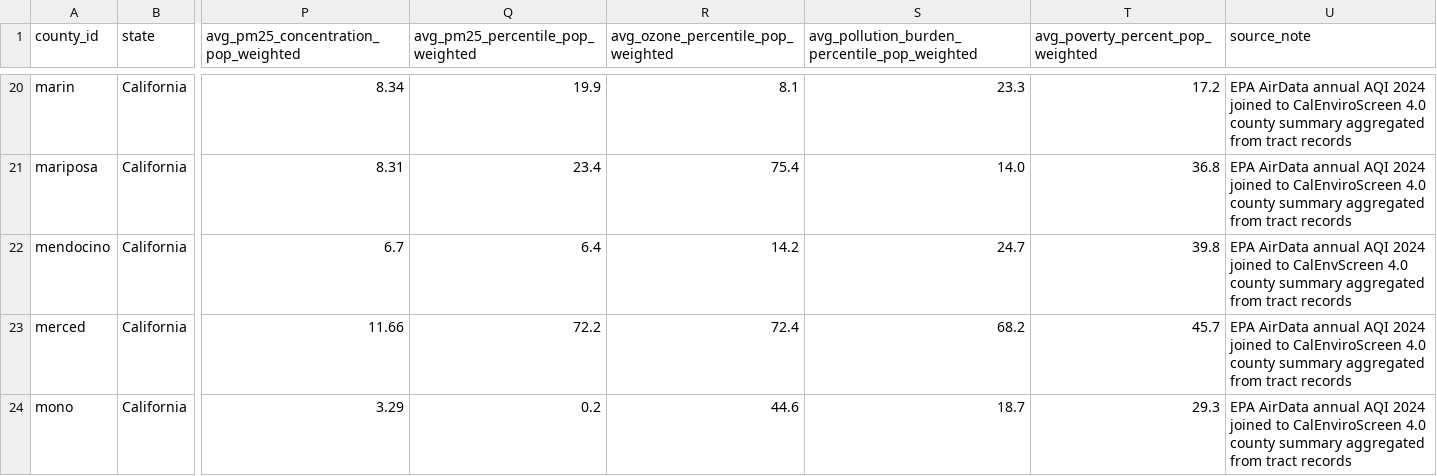
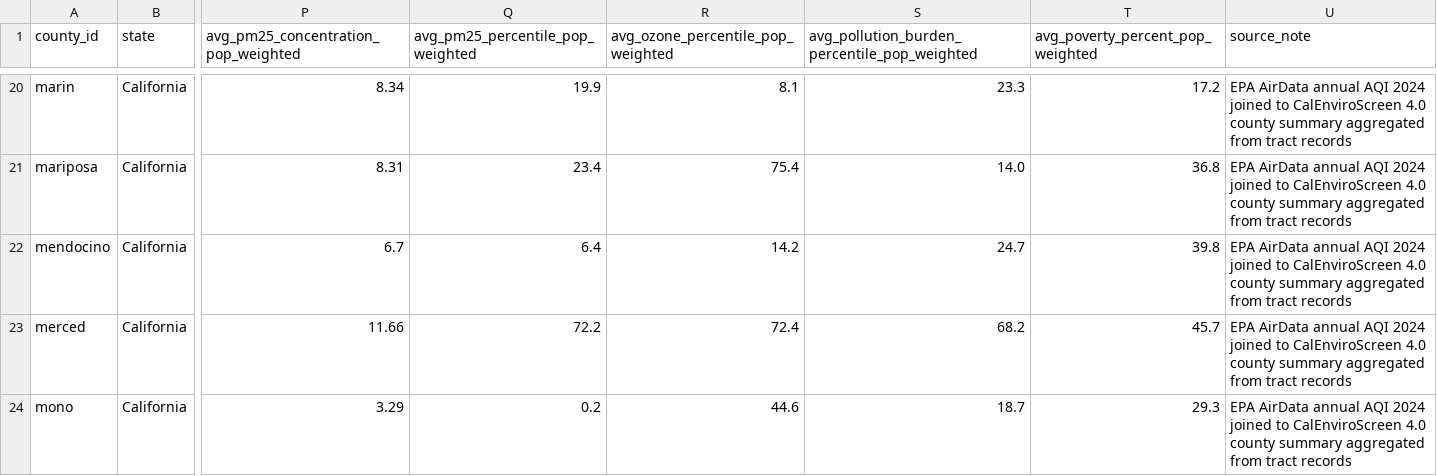
Before and after one commit to Mxywp/EnvEcon105-public-data, a CSV file: data/project-1/week1_ca_county_environmental_burden_starter.csv, drawn as a sheet; only a part is shown, gaps mark what is left out; the diff names each change by its address in the sheet, - before the commit and + after, or states it on an @@ line.

Commit message:
Fix Project 1 starter extract source text

```diff
--- a/data/project-1/week1_ca_county_environmental_burden_starter.csv
+++ b/data/project-1/week1_ca_county_environmental_burden_starter.csv
-U22 (source_note): …joined to CalEnvScreen 4.0 county…
+U22 (source_note): …joined to CalEnviroScreen 4.0 county…
```
